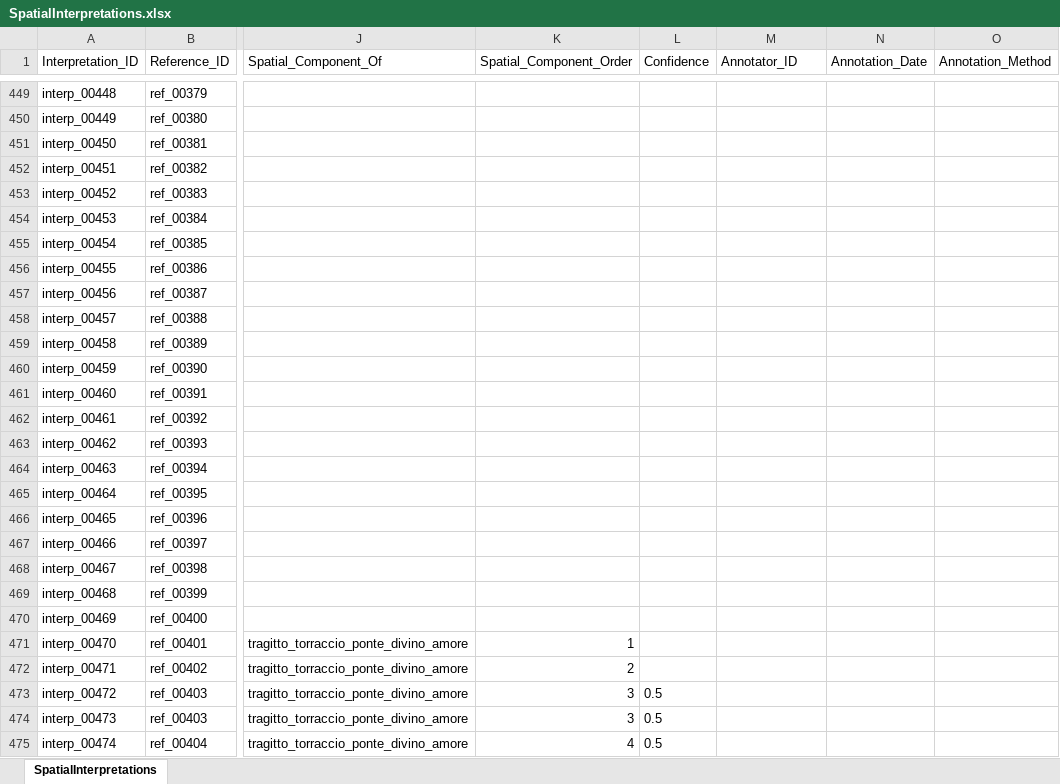
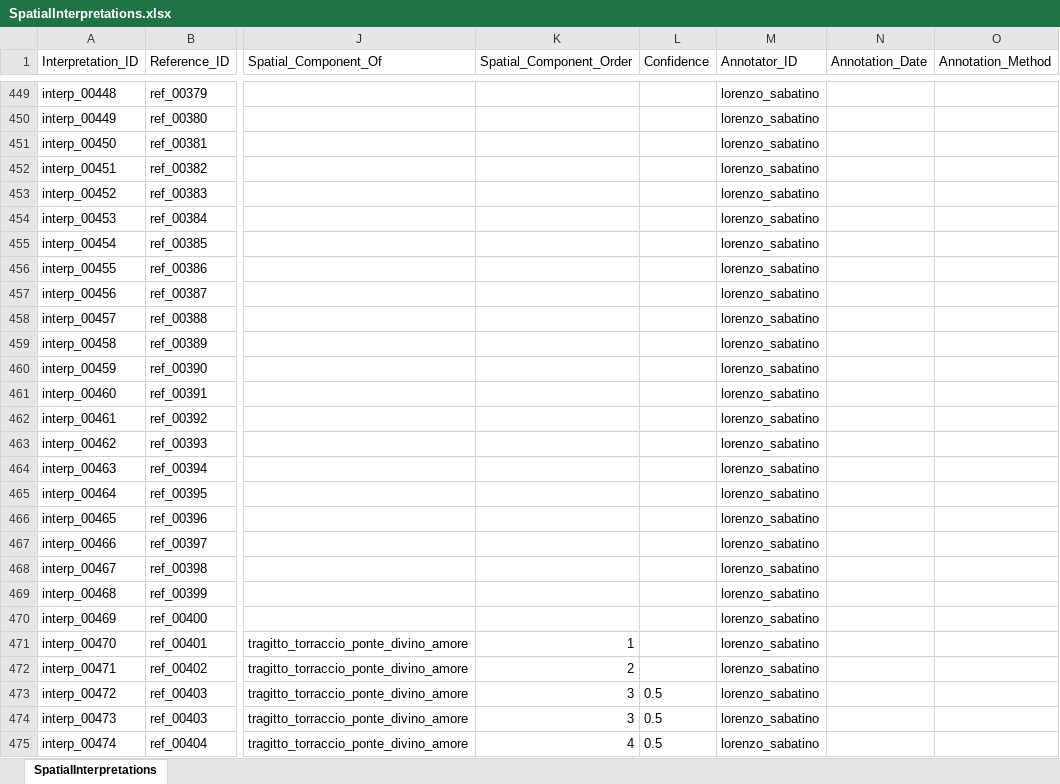
Before and after one commit to lnz-sbt3/gaddatlas, an Excel workbook: data/source/xlsx/SpatialInterpretations.xlsx, sheet SpatialInterpretations, drawn as a sheet; only a part is shown, gaps mark what is left out; values as stored, in another font and other column widths than the file's, no borders; the diff covers the shown part only; the diff names each change by its address in the sheet, - before the commit and + after, or states it on an @@ line.

```diff
--- a/data/source/xlsx/SpatialInterpretations.xlsx (sheet SpatialInterpretations)
+++ b/data/source/xlsx/SpatialInterpretations.xlsx (sheet SpatialInterpretations)
-M449:M475 (Annotator_ID): (empty)
+M449:M475 (Annotator_ID): lorenzo_sabatino
```
Also changed, not shown: 772 edited cells elsewhere in this sheet, 14 other files.
